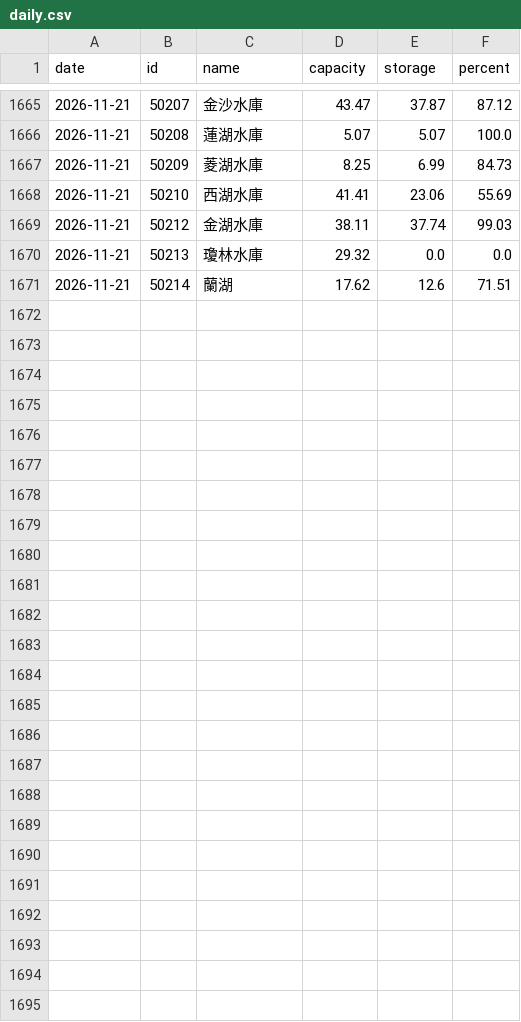
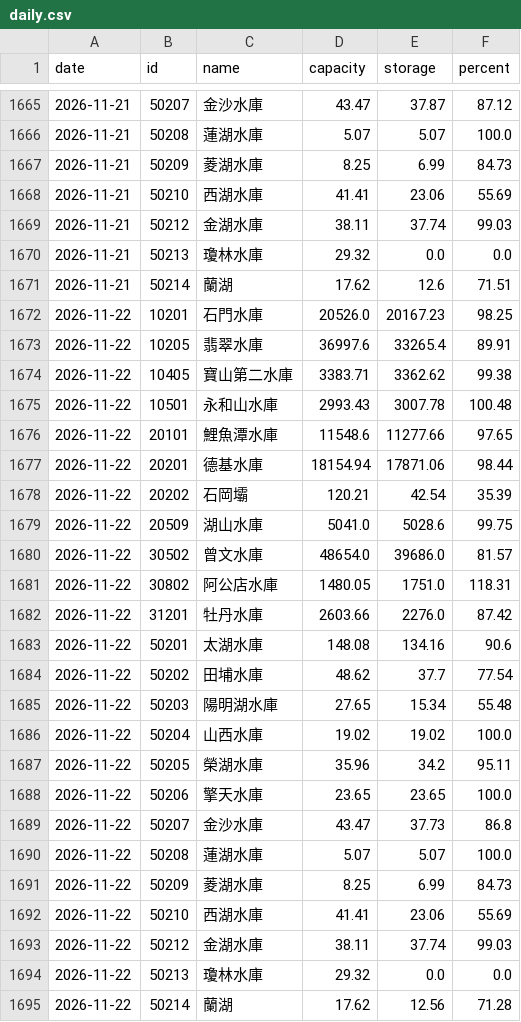
Before and after one commit to twranger/geo-taiwan, a CSV file: data/reservoirs/daily.csv, drawn as a sheet; only a part is shown, gaps mark what is left out; the diff covers the shown part only; the diff names each change by its address in the sheet, - before the commit and + after, or states it on an @@ line.

```diff
--- a/data/reservoirs/daily.csv
+++ b/data/reservoirs/daily.csv
+row 1672: 2026-11-22 | 10201 | 石門水庫 | 20526.0 | 20167.23 | 98.25
+row 1673: 2026-11-22 | 10205 | 翡翠水庫 | 36997.6 | 33265.4 | 89.91
+row 1674: 2026-11-22 | 10405 | 寶山第二水庫 | 3383.71 | 3362.62 | 99.38
+row 1675: 2026-11-22 | 10501 | 永和山水庫 | 2993.43 | 3007.78 | 100.48
+row 1676: 2026-11-22 | 20101 | 鯉魚潭水庫 | 11548.6 | 11277.66 | 97.65
+row 1677: 2026-11-22 | 20201 | 德基水庫 | 18154.94 | 17871.06 | 98.44
+row 1678: 2026-11-22 | 20202 | 石岡壩 | 120.21 | 42.54 | 35.39
+row 1679: 2026-11-22 | 20509 | 湖山水庫 | 5041.0 | 5028.6 | 99.75
+row 1680: 2026-11-22 | 30502 | 曾文水庫 | 48654.0 | 39686.0 | 81.57
+row 1681: 2026-11-22 | 30802 | 阿公店水庫 | 1480.05 | 1751.0 | 118.31
+row 1682: 2026-11-22 | 31201 | 牡丹水庫 | 2603.66 | 2276.0 | 87.42
+row 1683: 2026-11-22 | 50201 | 太湖水庫 | 148.08 | 134.16 | 90.6
+row 1684: 2026-11-22 | 50202 | 田埔水庫 | 48.62 | 37.7 | 77.54
+row 1685: 2026-11-22 | 50203 | 陽明湖水庫 | 27.65 | 15.34 | 55.48
+row 1686: 2026-11-22 | 50204 | 山西水庫 | 19.02 | 19.02 | 100.0
+row 1687: 2026-11-22 | 50205 | 榮湖水庫 | 35.96 | 34.2 | 95.11
+row 1688: 2026-11-22 | 50206 | 擎天水庫 | 23.65 | 23.65 | 100.0
+row 1689: 2026-11-22 | 50207 | 金沙水庫 | 43.47 | 37.73 | 86.8
+row 1690: 2026-11-22 | 50208 | 蓮湖水庫 | 5.07 | 5.07 | 100.0
+row 1691: 2026-11-22 | 50209 | 菱湖水庫 | 8.25 | 6.99 | 84.73
+row 1692: 2026-11-22 | 50210 | 西湖水庫 | 41.41 | 23.06 | 55.69
+row 1693: 2026-11-22 | 50212 | 金湖水庫 | 38.11 | 37.74 | 99.03
+row 1694: 2026-11-22 | 50213 | 瓊林水庫 | 29.32 | 0.0 | 0.0
+row 1695: 2026-11-22 | 50214 | 蘭湖 | 17.62 | 12.56 | 71.28
```
Also changed, not shown: 2 edited cells elsewhere in this file, data/reservoirs/hourly.csv, 1 other file.
